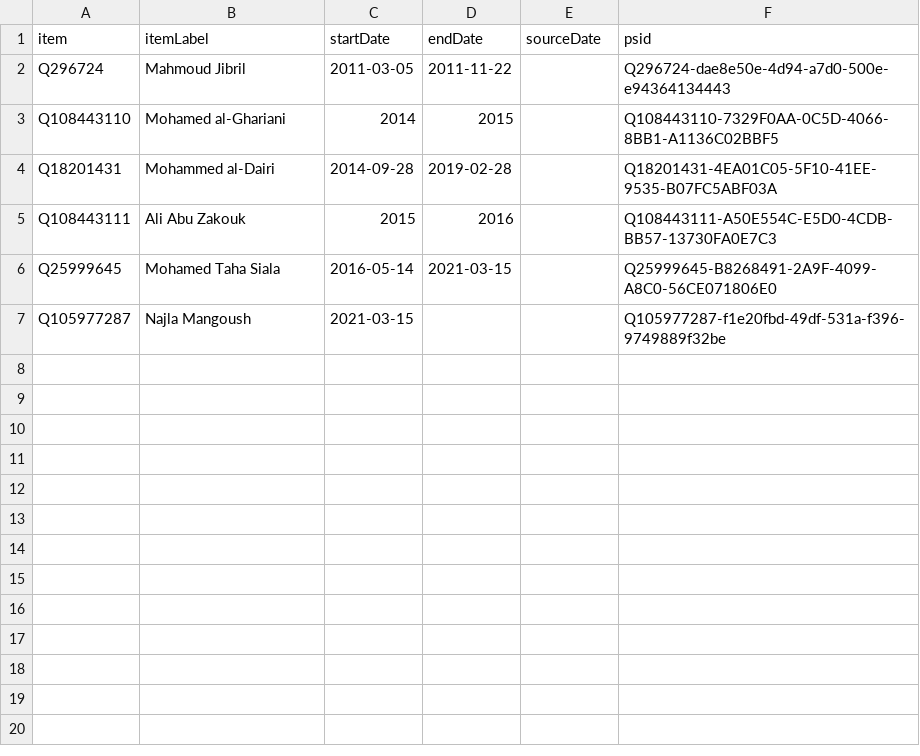
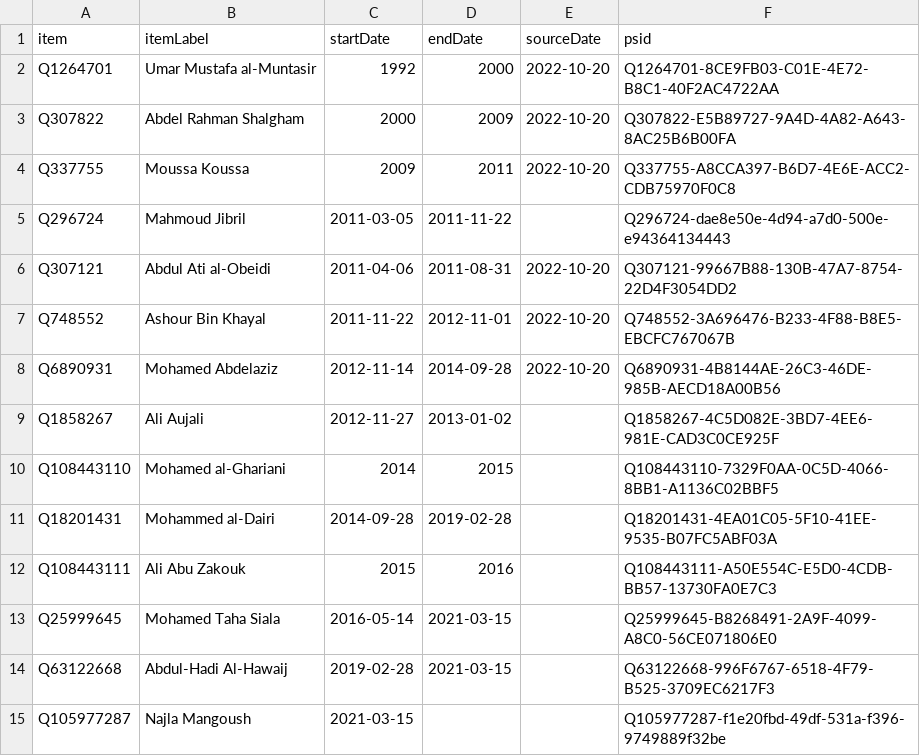
Before and after one commit to every-politician-scrapers/libya, a CSV file: sources/wpoffice/foreign-minister/wikidata.csv, drawn as a sheet; the diff names each change by its address in the sheet, - before the commit and + after, or states it on an @@ line.

Commit message:
Compare external sources to Wikidata

```diff
--- a/sources/wpoffice/foreign-minister/wikidata.csv
+++ b/sources/wpoffice/foreign-minister/wikidata.csv
+row 2: Q1264701 | Umar Mustafa al-Muntasir | 1992 | 2000 | 2022-10-20 | Q1264701-8CE9FB03-C01E-4E72-B8C1-40F2AC4722AA
+row 3: Q307822 | Abdel Rahman Shalgham | 2000 | 2009 | 2022-10-20 | Q307822-E5B89727-9A4D-4A82-A643-8AC25B6B00FA
+row 4: Q337755 | Moussa Koussa | 2009 | 2011 | 2022-10-20 | Q337755-A8CCA397-B6D7-4E6E-ACC2-CDB75970F0C8
+row 6: Q307121 | Abdul Ati al-Obeidi | 2011-04-06 | 2011-08-31 | 2022-10-20 | Q307121-99667B88-130B-47A7-8754-22D4F3054DD2
+row 7: Q748552 | Ashour Bin Khayal | 2011-11-22 | 2012-11-01 | 2022-10-20 | Q748552-3A696476-B233-4F88-B8E5-EBCFC767067B
+row 8: Q6890931 | Mohamed Abdelaziz | 2012-11-14 | 2014-09-28 | 2022-10-20 | Q6890931-4B8144AE-26C3-46DE-985B-AECD18A00B56
+row 9: Q1858267 | Ali Aujali | 2012-11-27 | 2013-01-02 |  | Q1858267-4C5D082E-3BD7-4EE6-981E-CAD3C0CE925F
+row 14: Q63122668 | Abdul-Hadi Al-Hawaij | 2019-02-28 | 2021-03-15 |  | Q63122668-996F6767-6518-4F79-B525-3709EC6217F3
```
Also changed, not shown: sources/wpoffice/defence-minister/diff.csv, sources/wpoffice/defence-minister/wikidata.csv, 1 other file.
